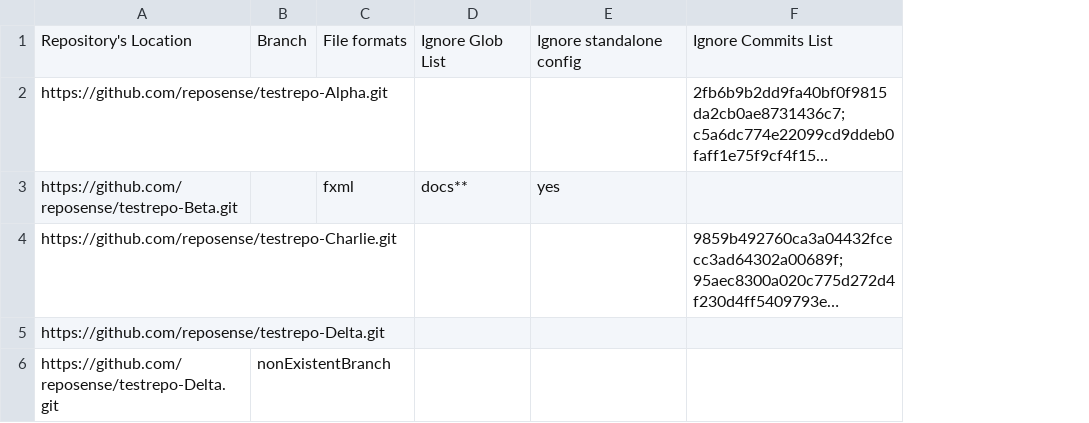
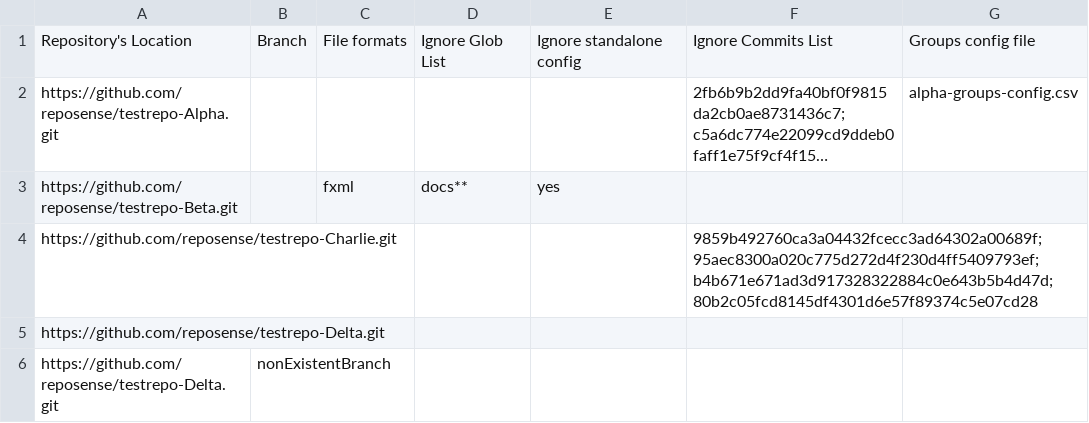
Before and after one commit to reposense/RepoSense, a CSV file: src/systemtest/resources/repo-config.csv, drawn as a sheet; long unchanged cells end in …; the diff names each change by its address in the sheet, - before the commit and + after, or states it on an @@ line.

```diff
--- a/src/systemtest/resources/repo-config.csv
+++ b/src/systemtest/resources/repo-config.csv
+column G, rows 1-2: Groups config file | alpha-groups-config.csv
```
Also changed, not shown: 7 other files.
